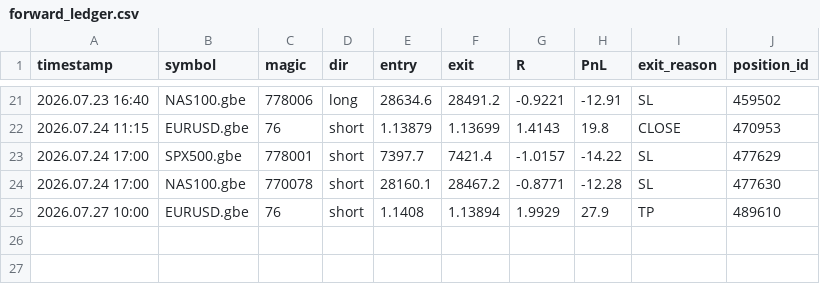
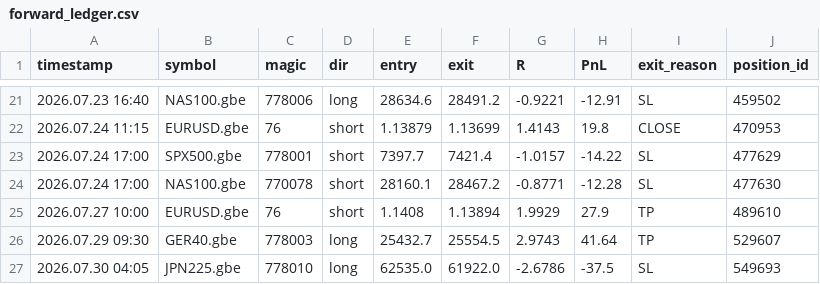
Before and after one commit to hb-trading-tools/trade-tracking, a CSV file: data/forward_ledger.csv, drawn as a sheet; only a part is shown, gaps mark what is left out; the diff names each change by its address in the sheet, - before the commit and + after, or states it on an @@ line.

Commit message:
forward data: daily update

```diff
--- a/data/forward_ledger.csv
+++ b/data/forward_ledger.csv
+row 26: 2026.07.29 09:30 | GER40.gbe | 778003 | long | 25432.7 | 25554.5 | 2.9743 | 41.64 | TP | 529607
+row 27: 2026.07.30 04:05 | JPN225.gbe | 778010 | long | 62535.0 | 61922.0 | -2.6786 | -37.5 | SL | 549693
```
Also changed, not shown: 3 other files.
